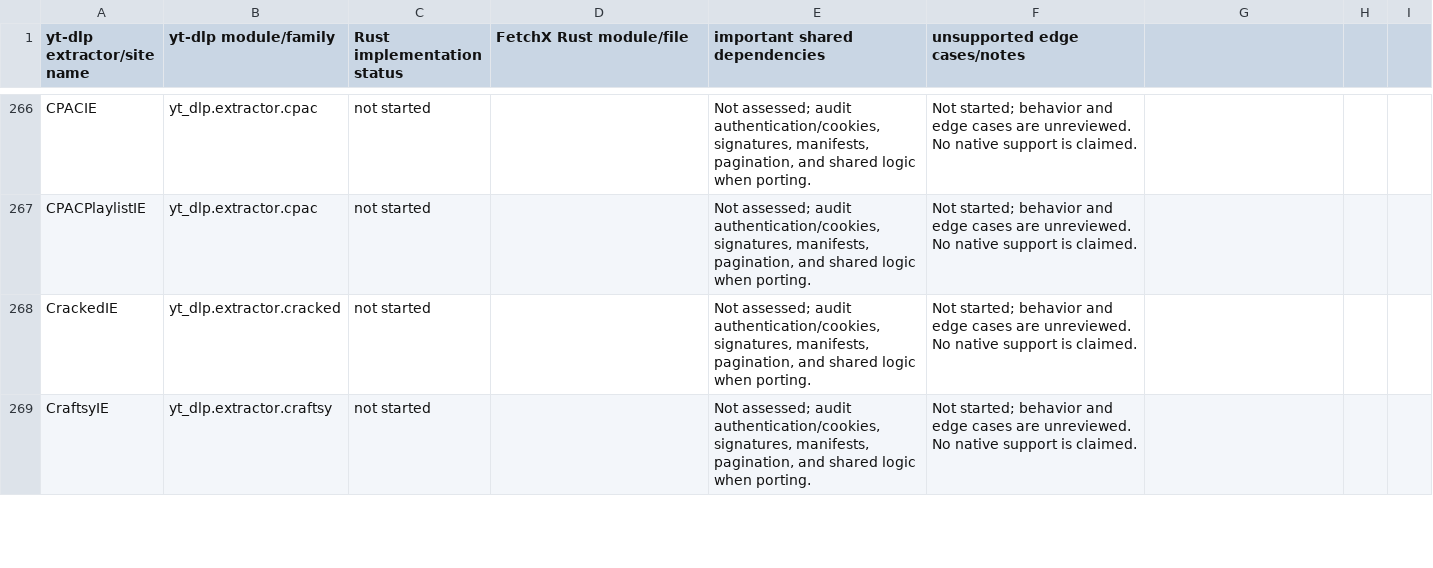
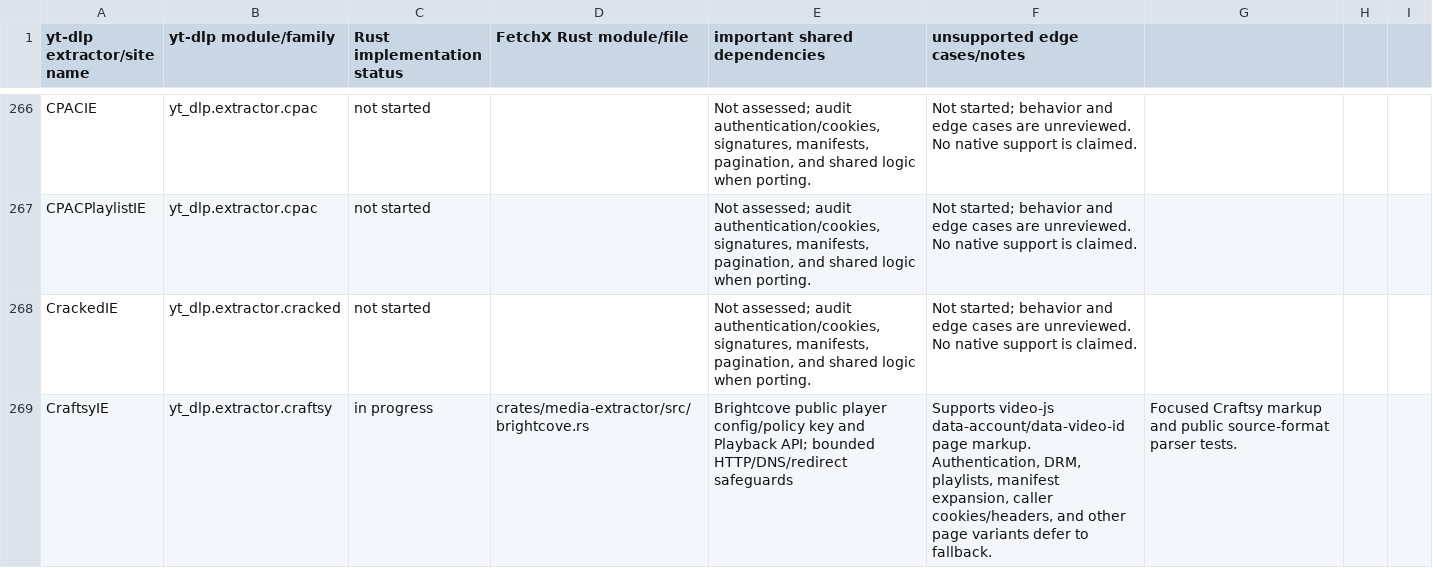
Before and after one commit to MeherMankar/FetchX, a CSV file: docs/research/NATIVE_YT-DLP_COVERAGE.csv, drawn as a sheet; only a part is shown, gaps mark what is left out; the diff covers the shown part only.

Commit message:
Update extractor coverage and documentation for Brightcove, Kaltura, and Vimeo

```diff
--- a/docs/research/NATIVE_YT-DLP_COVERAGE.csv
+++ b/docs/research/NATIVE_YT-DLP_COVERAGE.csv
@@ -268,2 +268,2 @@ CPACPlaylistIE,yt_dlp.extractor.cpac,not started,,"Not assessed; audit authentic
 CrackedIE,yt_dlp.extractor.cracked,not started,,"Not assessed; audit authentication/cookies, signatures, manifests, pagination, and shared logic when porting.",Not started; behavior and edge cases are unreviewed. No native support is claimed.
-CraftsyIE,yt_dlp.extractor.craftsy,not started,,"Not assessed; audit authentication/cookies, signatures, manifests, pagination, and shared logic when porting.",Not started; behavior and edge cases are unreviewed. No native support is claimed.
+CraftsyIE,yt_dlp.extractor.craftsy,in progress,crates/media-extractor/src/brightcove.rs,"Brightcove public player config/policy key and Playback API; bounded HTTP/DNS/redirect safeguards","Supports video-js data-account/data-video-id page markup. Authentication, DRM, playlists, manifest expansion, caller cookies/headers, and other page variants defer to fallback.",Focused Craftsy markup and public source-format parser tests.
```
Also changed, not shown: 56 edited cells elsewhere in this file, 8 other files.
